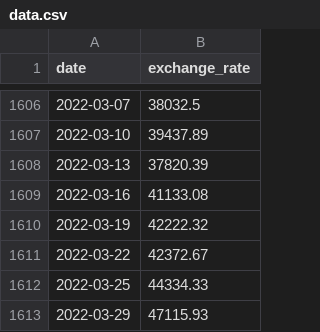
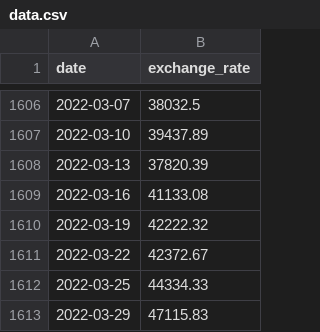
Before and after one commit to MaazBinNaseer/CPP-Modules---42, a CSV file: Module09/ex00/data.csv, drawn as a sheet; only a part is shown, gaps mark what is left out.

```diff
--- a/Module09/ex00/data.csv
+++ b/Module09/ex00/data.csv
@@ -1612,2 +1612,2 @@ date,exchange_rate
 2022-03-25,44334.33
-2022-03-29,47115.93
+2022-03-29,47115.83
```
Also changed, not shown: 10 other files.
